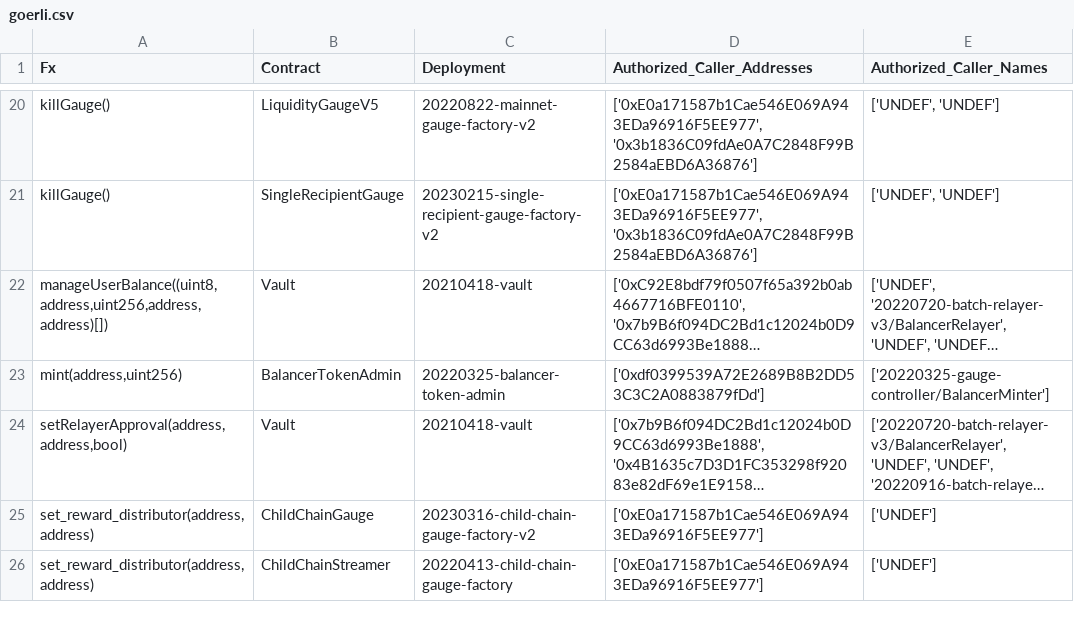
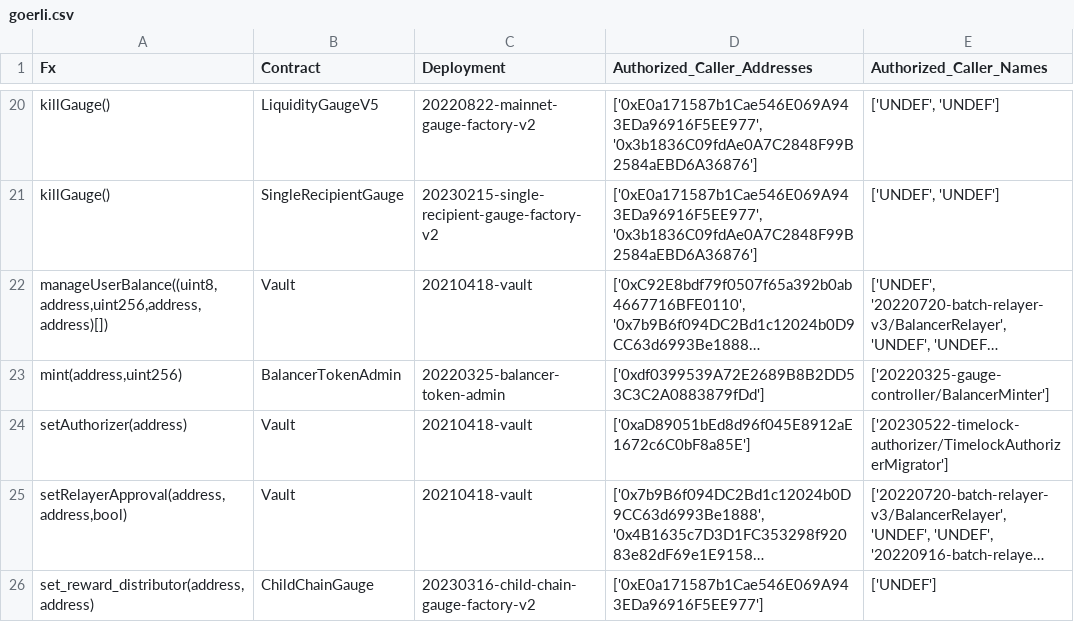
Before and after one commit to balancer/docs, a CSV file: data_files/permissions/goerli.csv, drawn as a sheet; only a part is shown, gaps mark what is left out; the shorter side is filled out with more unchanged rows; long unchanged cells end in …; the diff names each change by its address in the sheet, - before the commit and + after, or states it on an @@ line.

Commit message:
BOT: Update to permissions tables based on onchain changes.

```diff
--- a/data_files/permissions/goerli.csv
+++ b/data_files/permissions/goerli.csv
+row 24: setAuthorizer(address) | Vault | 20210418-vault | ['0xaD89051bEd8d96f045E8912aE1672c6C0bF8a85E'] | ['20230522-timelock-authorizer/TimelockAuthorizerMigrator']
```
Also changed, not shown: data_files/permissions/gnosis.csv, data_files/permissions/sepolia.csv, 14 other files.
